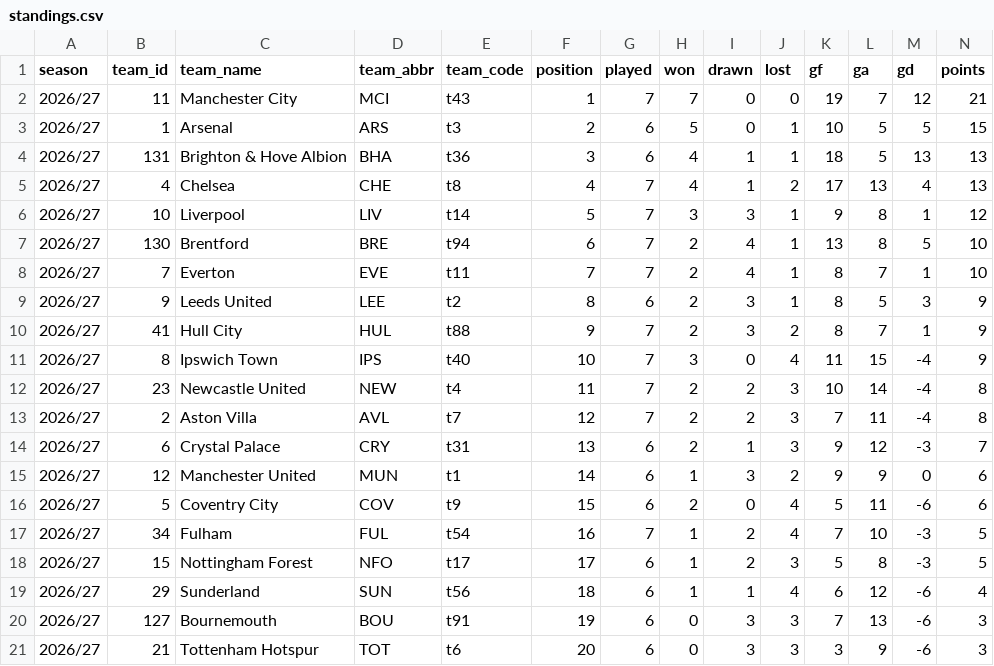
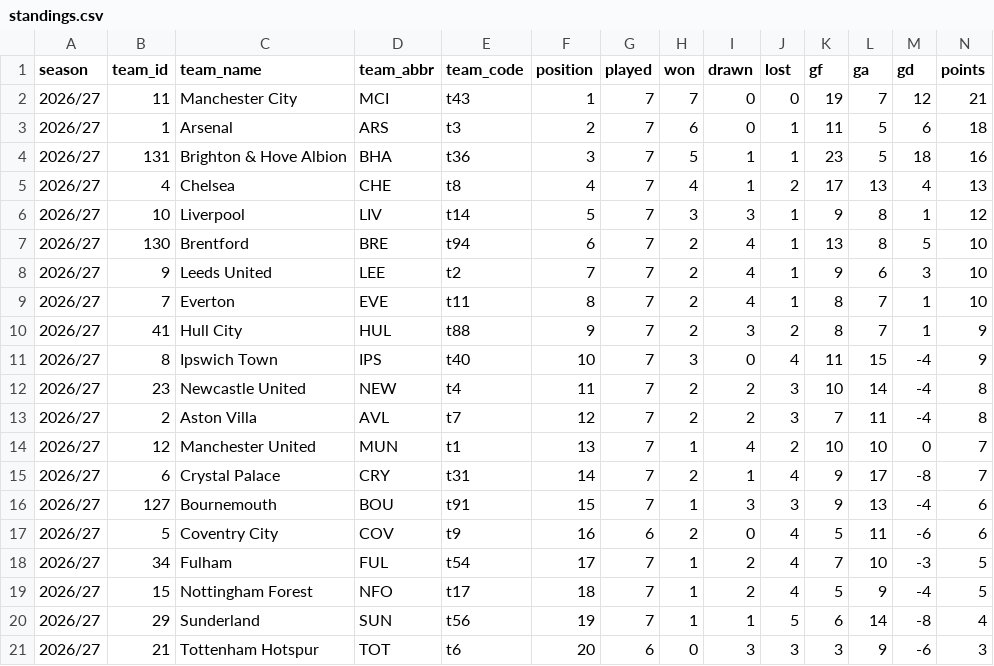
Before and after one commit to Scorelax/table-predictions, a CSV file: data/standings.csv, drawn as a sheet.

```diff
--- a/data/standings.csv
+++ b/data/standings.csv
@@ -2,4 +2,4 @@ season,team_id,team_name,team_abbr,team_code,position,played,won,drawn,lost,gf,g
 2026/27,11,Manchester City,MCI,t43,1,7,7,0,0,19,7,12,21
-2026/27,1,Arsenal,ARS,t3,2,6,5,0,1,10,5,5,15
-2026/27,131,Brighton & Hove Albion,BHA,t36,3,6,4,1,1,18,5,13,13
+2026/27,1,Arsenal,ARS,t3,2,7,6,0,1,11,5,6,18
+2026/27,131,Brighton & Hove Albion,BHA,t36,3,7,5,1,1,23,5,18,16
 2026/27,4,Chelsea,CHE,t8,4,7,4,1,2,17,13,4,13
@@ -7,4 +7,4 @@ season,team_id,team_name,team_abbr,team_code,position,played,won,drawn,lost,gf,g
 2026/27,130,Brentford,BRE,t94,6,7,2,4,1,13,8,5,10
-2026/27,7,Everton,EVE,t11,7,7,2,4,1,8,7,1,10
-2026/27,9,Leeds United,LEE,t2,8,6,2,3,1,8,5,3,9
+2026/27,9,Leeds United,LEE,t2,7,7,2,4,1,9,6,3,10
+2026/27,7,Everton,EVE,t11,8,7,2,4,1,8,7,1,10
 2026/27,41,Hull City,HUL,t88,9,7,2,3,2,8,7,1,9
@@ -13,9 +13,9 @@ season,team_id,team_name,team_abbr,team_code,position,played,won,drawn,lost,gf,g
 2026/27,2,Aston Villa,AVL,t7,12,7,2,2,3,7,11,-4,8
-2026/27,6,Crystal Palace,CRY,t31,13,6,2,1,3,9,12,-3,7
-2026/27,12,Manchester United,MUN,t1,14,6,1,3,2,9,9,0,6
-2026/27,5,Coventry City,COV,t9,15,6,2,0,4,5,11,-6,6
-2026/27,34,Fulham,FUL,t54,16,7,1,2,4,7,10,-3,5
-2026/27,15,Nottingham Forest,NFO,t17,17,6,1,2,3,5,8,-3,5
-2026/27,29,Sunderland,SUN,t56,18,6,1,1,4,6,12,-6,4
-2026/27,127,Bournemouth,BOU,t91,19,6,0,3,3,7,13,-6,3
+2026/27,12,Manchester United,MUN,t1,13,7,1,4,2,10,10,0,7
+2026/27,6,Crystal Palace,CRY,t31,14,7,2,1,4,9,17,-8,7
+2026/27,127,Bournemouth,BOU,t91,15,7,1,3,3,9,13,-4,6
+2026/27,5,Coventry City,COV,t9,16,6,2,0,4,5,11,-6,6
+2026/27,34,Fulham,FUL,t54,17,7,1,2,4,7,10,-3,5
+2026/27,15,Nottingham Forest,NFO,t17,18,7,1,2,4,5,9,-4,5
+2026/27,29,Sunderland,SUN,t56,19,7,1,1,5,6,14,-8,4
 2026/27,21,Tottenham Hotspur,TOT,t6,20,6,0,3,3,3,9,-6,3
```
